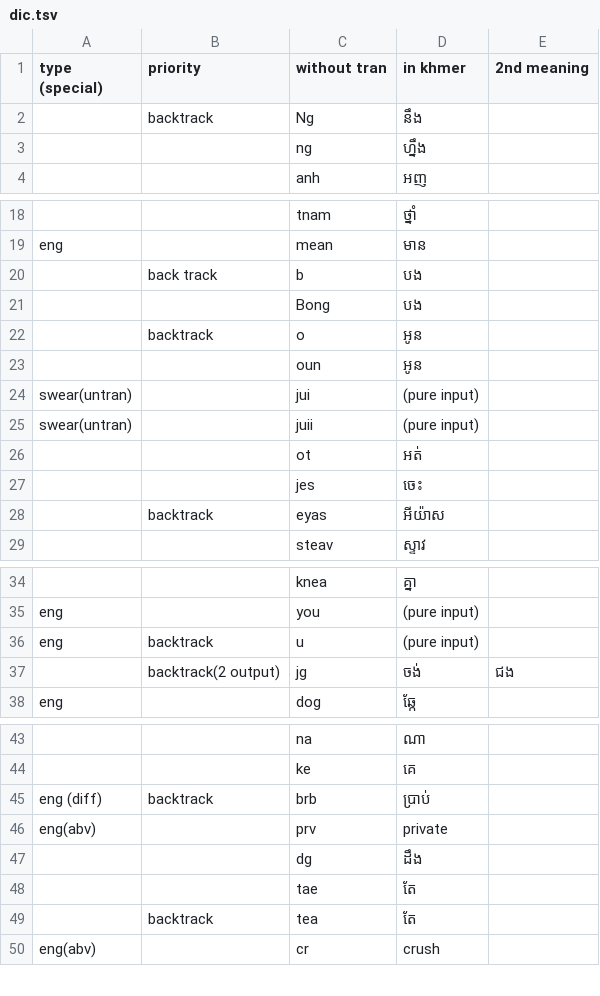
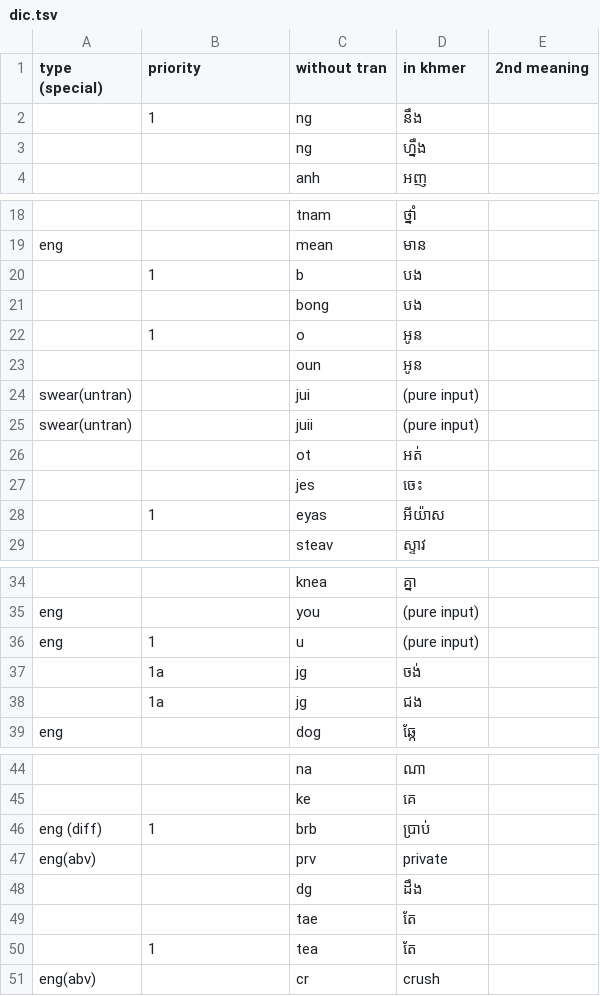
Before and after one commit to stackoverflowcopyandpastebutiusegithub/singkhmertran, a TSV file: dic.tsv, drawn as a sheet; only a part is shown, gaps mark what is left out; removed rows and columns are numbered as before the commit, all else as after; the diff covers the shown part only; the diff names each change by its address in the sheet, - before the commit and + after, or states it on an @@ line.

```diff
--- a/dic.tsv
+++ b/dic.tsv
-row 2:  | backtrack | Ng | នឹង
+row 2:  | 1 | ng | នឹង
-B20 (priority): back track
+B20 (priority): 1
-C21 (without tran): Bong
+C21 (without tran): bong
-B22 (priority): backtrack
+B22 (priority): 1
-B28 (priority): backtrack
+B28 (priority): 1
-B36 (priority): backtrack
+B36 (priority): 1
-B37 (priority): backtrack(2 output)
+B37 (priority): 1a
-E37 (2nd meaning): ជង
+E37 (2nd meaning): (empty)
+row 38:  | 1a | jg | ជង
-B46 (priority): backtrack
+B46 (priority): 1
-B50 (priority): backtrack
+B50 (priority): 1
```
Also changed, not shown: 38 added rows, 1 moved row and 4 edited cells elsewhere in this file, 1 other file.
